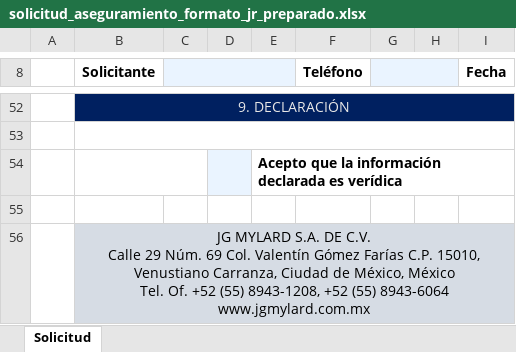
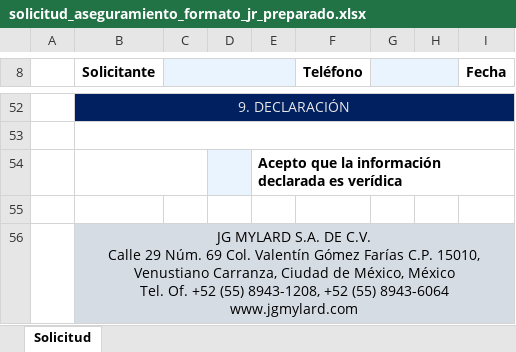
Before and after one commit to ads-josera/automate-jg, an Excel workbook: docs/solicitud_aseguramiento_formato_jr_preparado.xlsx, sheet Solicitud, drawn as a sheet; only a part is shown, gaps mark what is left out; values as stored, in another font and other column widths than the file's, no borders; charts and pictures and conditional formats not drawn; ↵ is a line break in a cell; the diff names each change by its address in the sheet, - before the commit and + after, or states it on an @@ line.

```diff
--- a/docs/solicitud_aseguramiento_formato_jr_preparado.xlsx (sheet Solicitud)
+++ b/docs/solicitud_aseguramiento_formato_jr_preparado.xlsx (sheet Solicitud)
-B56 (Solicitante): …(55) 8943-6064 ↵ www.jgmylard.com.mx
+B56 (Solicitante): …(55) 8943-6064 ↵ www.jgmylard.com
```
Also changed, not shown: 9 other files.
